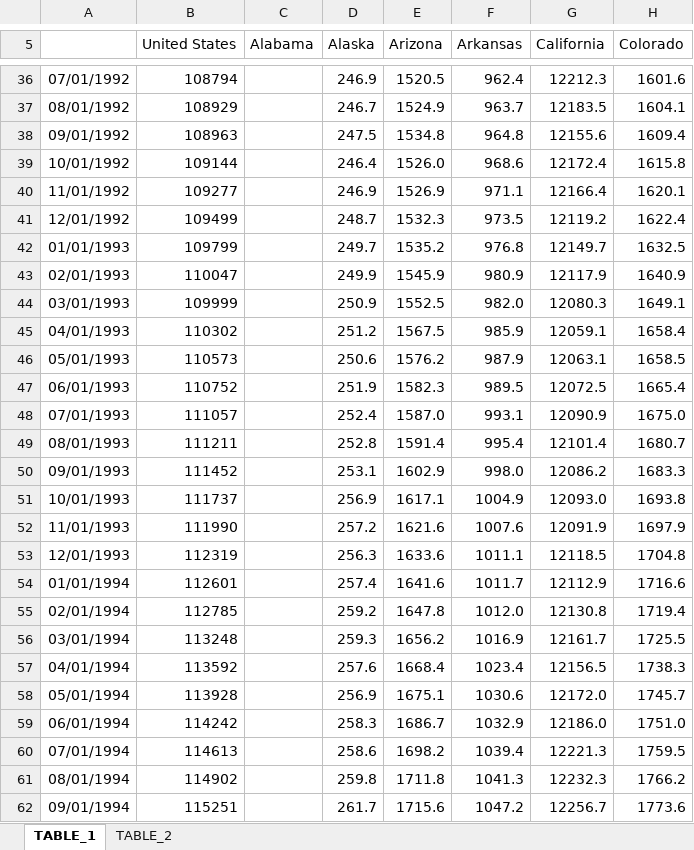
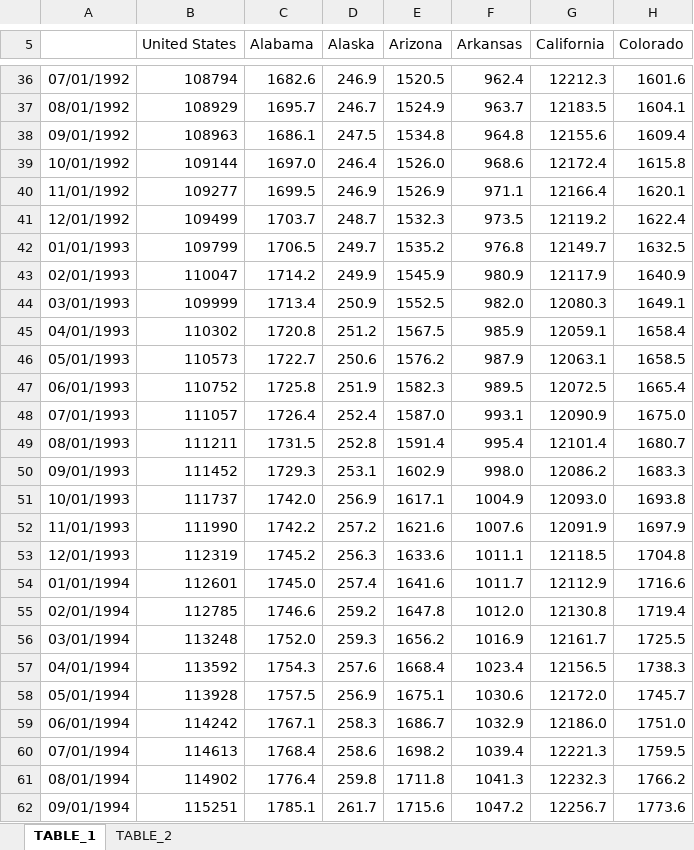
Before and after one commit to UrbanInstitute/state-economic-monitor, an Excel workbook: data/source/total_employment.xlsx, sheet TABLE_1, drawn as a sheet; only a part is shown, gaps mark what is left out; values as stored, in another font and other column widths than the file's, no borders; the diff covers the shown part only; the diff names each change by its address in the sheet, - before the commit and + after, or states it on an @@ line.

```diff
--- a/data/source/total_employment.xlsx (sheet TABLE_1)
+++ b/data/source/total_employment.xlsx (sheet TABLE_1)
-C36 (Alabama): (empty)
+C36 (Alabama): 1682.6
-C37 (Alabama): (empty)
+C37 (Alabama): 1695.7
-C38 (Alabama): (empty)
+C38 (Alabama): 1686.1
-C39 (Alabama): (empty)
+C39 (Alabama): 1697.0
-C40 (Alabama): (empty)
+C40 (Alabama): 1699.5
-C41 (Alabama): (empty)
+C41 (Alabama): 1703.7
-C42 (Alabama): (empty)
+C42 (Alabama): 1706.5
-C43 (Alabama): (empty)
+C43 (Alabama): 1714.2
-C44 (Alabama): (empty)
+C44 (Alabama): 1713.4
-C45 (Alabama): (empty)
+C45 (Alabama): 1720.8
-C46 (Alabama): (empty)
+C46 (Alabama): 1722.7
-C47 (Alabama): (empty)
+C47 (Alabama): 1725.8
-C48 (Alabama): (empty)
+C48 (Alabama): 1726.4
-C49 (Alabama): (empty)
+C49 (Alabama): 1731.5
-C50 (Alabama): (empty)
+C50 (Alabama): 1729.3
-C51 (Alabama): (empty)
+C51 (Alabama): 1742.0
-C52 (Alabama): (empty)
+C52 (Alabama): 1742.2
-C53 (Alabama): (empty)
+C53 (Alabama): 1745.2
-C54 (Alabama): (empty)
+C54 (Alabama): 1745.0
-C55 (Alabama): (empty)
+C55 (Alabama): 1746.6
-C56 (Alabama): (empty)
+C56 (Alabama): 1752.0
-C57 (Alabama): (empty)
+C57 (Alabama): 1754.3
-C58 (Alabama): (empty)
+C58 (Alabama): 1757.5
-C59 (Alabama): (empty)
+C59 (Alabama): 1767.1
-C60 (Alabama): (empty)
+C60 (Alabama): 1768.4
-C61 (Alabama): (empty)
+C61 (Alabama): 1776.4
-C62 (Alabama): (empty)
+C62 (Alabama): 1785.1
```
Also changed, not shown: 93 edited cells elsewhere in this sheet, sheet TABLE_2, data/source/house_price_index.xlsx, 17 other files.
